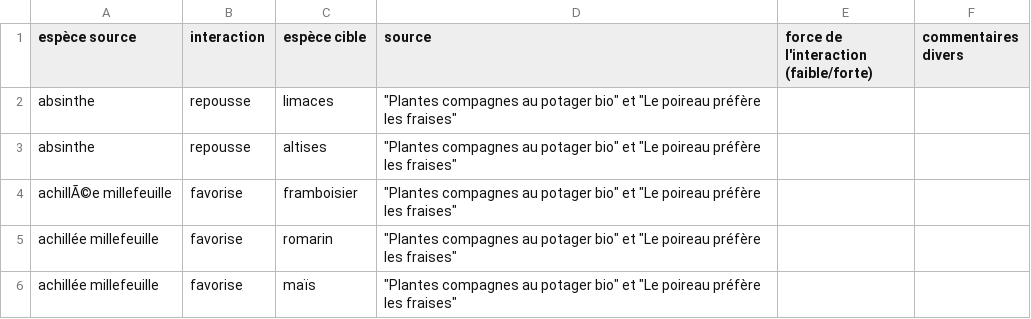
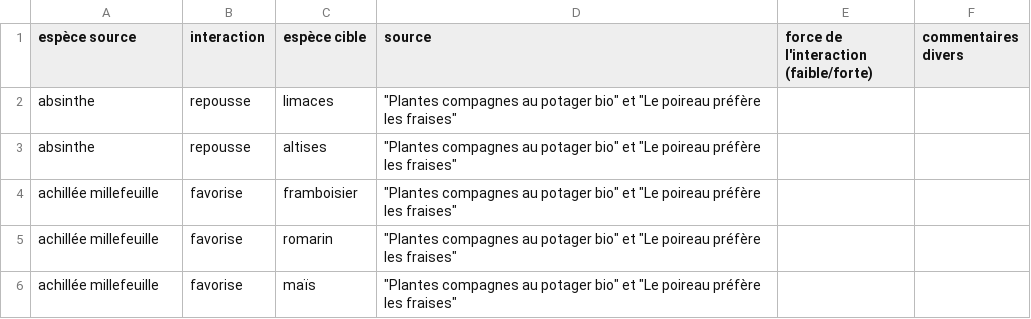
Before and after one commit to ThibaultLatrille/MonPotager, a CSV file: static/database/associations.csv, drawn as a sheet; only a part is shown.

```diff
--- a/static/database/associations.csv
+++ b/static/database/associations.csv
@@ -5,4 +5,4 @@ absinthe,repousse,altises,"""Plantes compagnes au potager bio"" et ""Le poireau
                     ",,
-achillÃ©e millefeuille,favorise,framboisier,"""Plantes compagnes au potager bio"" et ""Le poireau préfère les fraises""
-                    ",,
+achillée millefeuille,favorise,framboisier,"""Plantes compagnes au potager bio"" et ""Le poireau préfère les fraises""
+                    ",,
 achillée millefeuille,favorise,romarin,"""Plantes compagnes au potager bio"" et ""Le poireau préfère les fraises""
```
Also changed, not shown: 28 other files.
